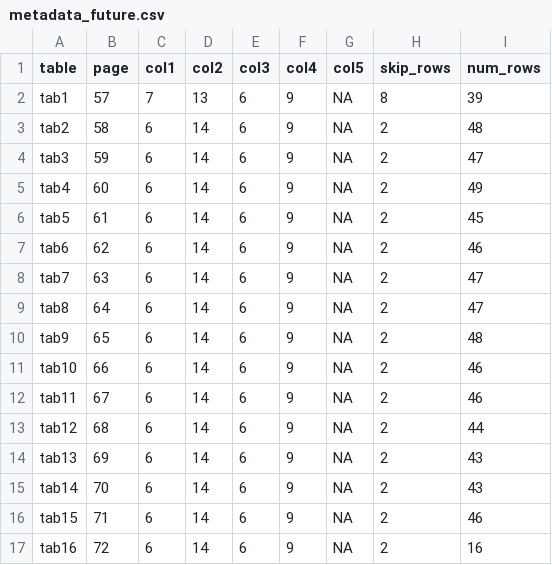
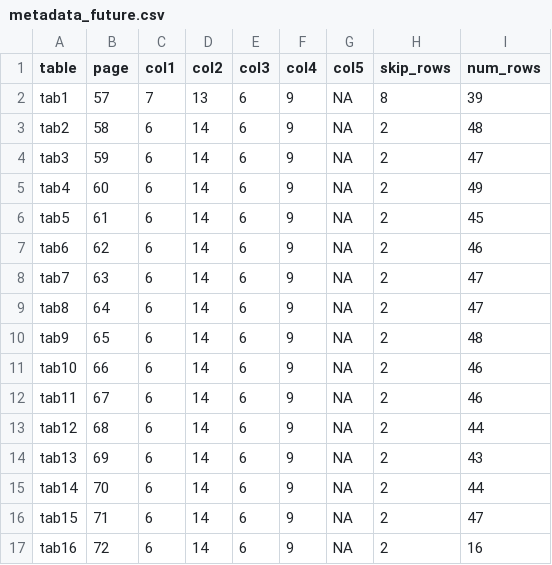
Before and after one commit to IgnatiusMenzies/tech-assess, a CSV file: input/metadata_future.csv, drawn as a sheet.

```diff
--- a/input/metadata_future.csv
+++ b/input/metadata_future.csv
@@ -14,4 +14,4 @@ tab12,68,6,14,6,9,NA,2,44
 tab13,69,6,14,6,9,NA,2,43
-tab14,70,6,14,6,9,NA,2,43
-tab15,71,6,14,6,9,NA,2,46
+tab14,70,6,14,6,9,NA,2,44
+tab15,71,6,14,6,9,NA,2,47
 tab16,72,6,14,6,9,NA,2,16
```
Also changed, not shown: 2 other files.
